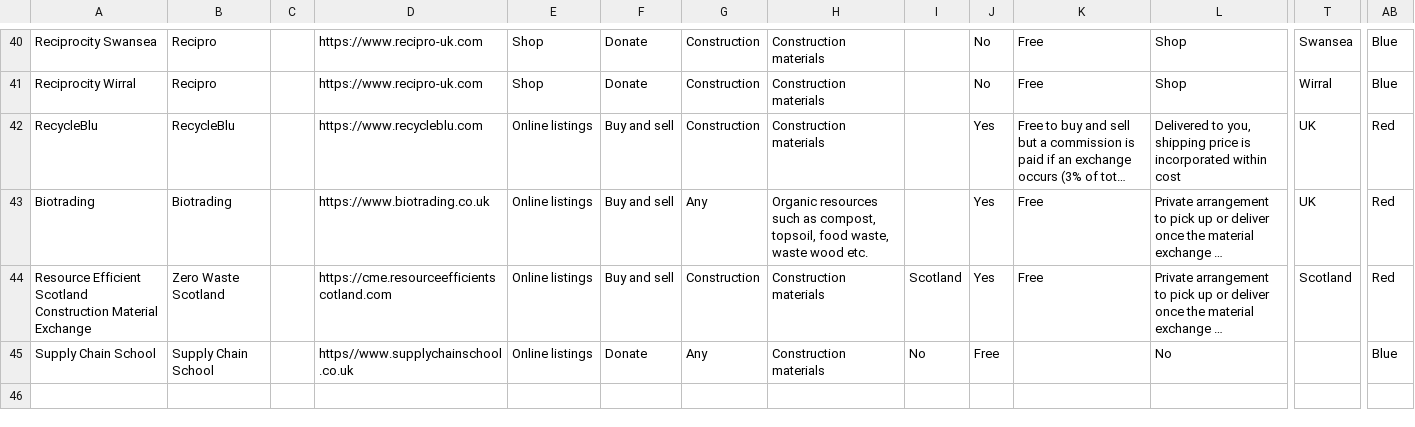
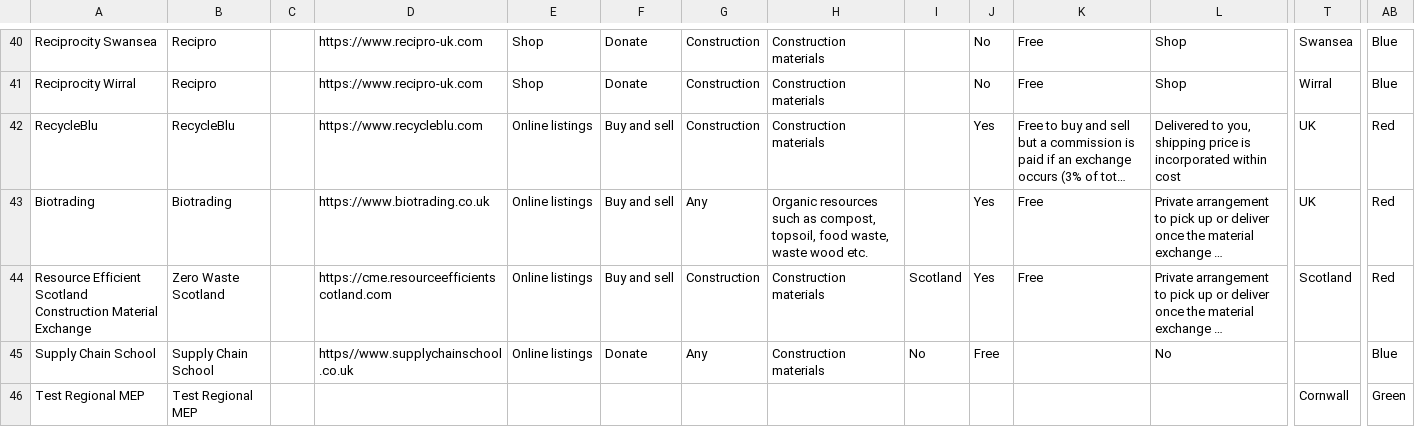
Before and after one commit to SW2893/sustainabilitytool-maps, a CSV file: src/mep/data.csv, drawn as a sheet; only a part is shown, gaps mark what is left out; long unchanged cells end in …; rows hold the shown columns only; the diff names each change by its address in the sheet, - before the commit and + after, or states it on an @@ line.

Commit message:
Update data.csv

```diff
--- a/src/mep/data.csv
+++ b/src/mep/data.csv
+row 46: Test Regional MEP | Test Regional MEP |  |  |  |  |  |  |  |  |  |  | Cornwall | Green
```
